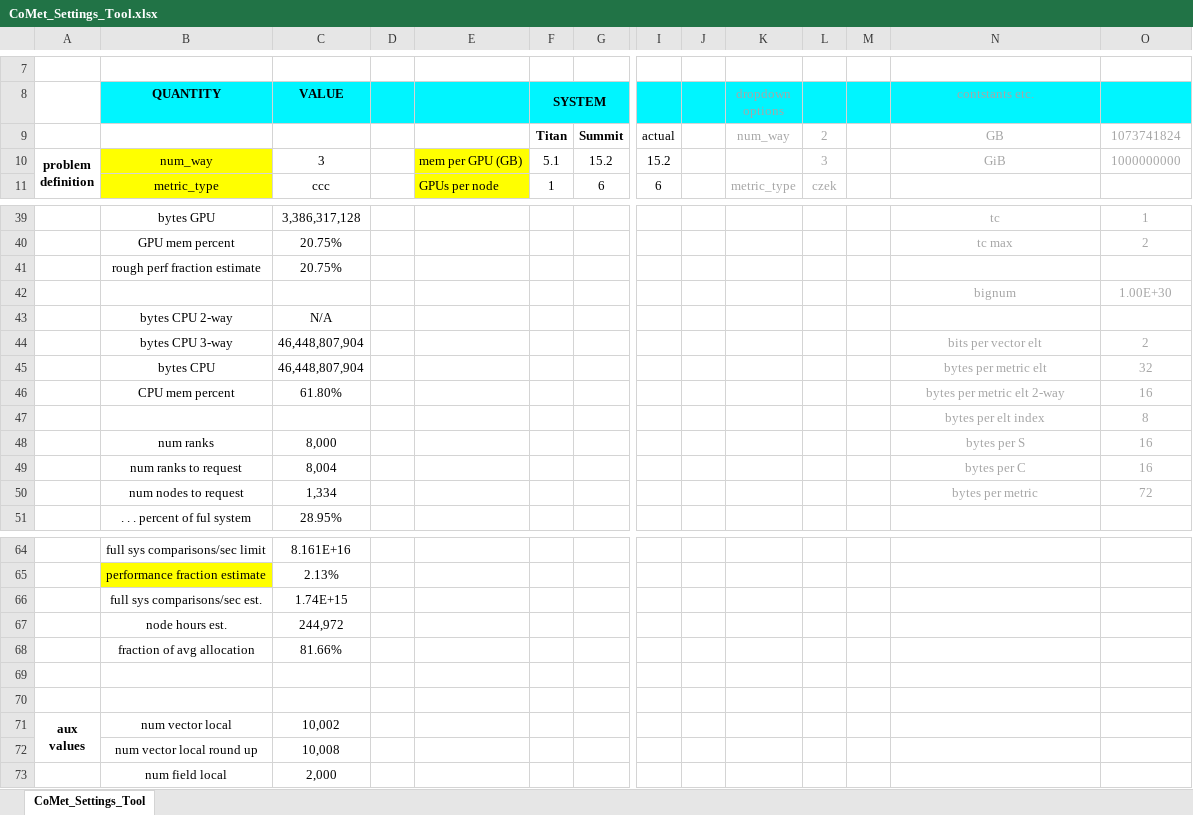
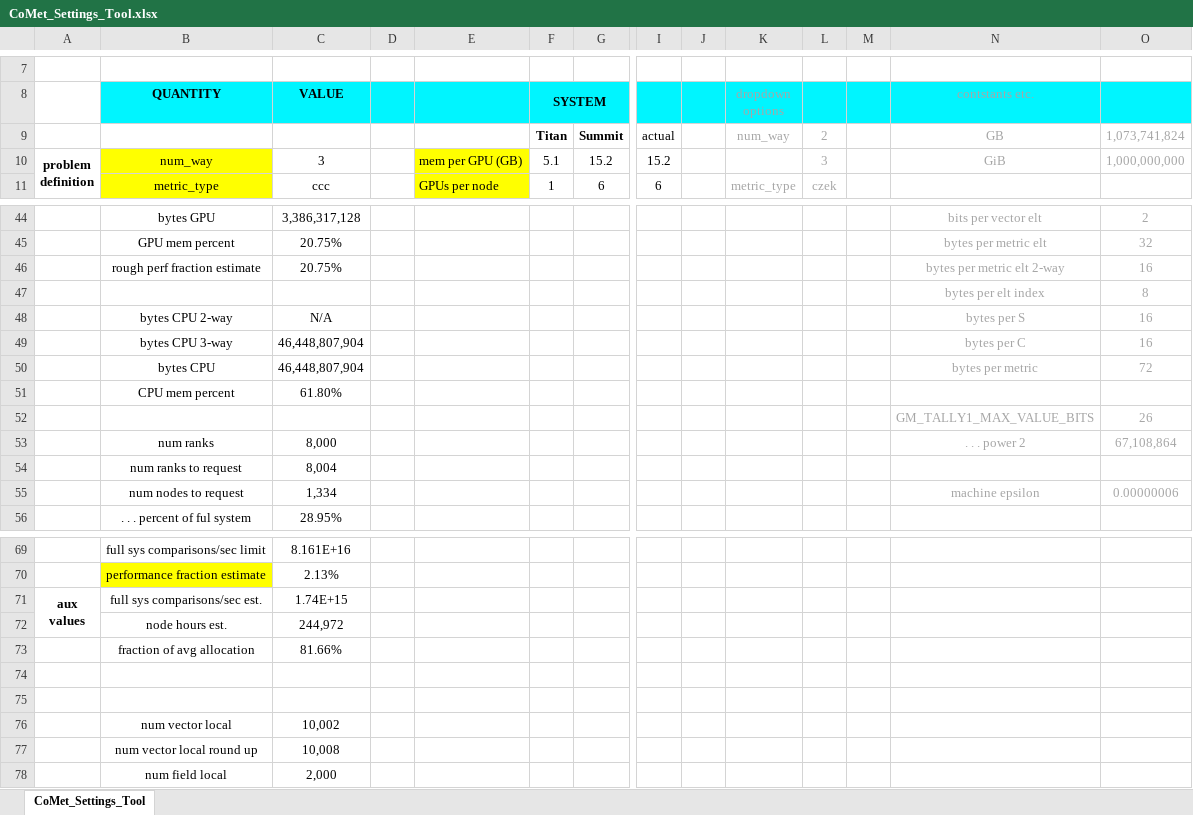
Before and after one commit to wdj/comet, an Excel workbook: tools/CoMet_Settings_Tool.xlsx, sheet CoMet_Settings_Tool, drawn as a sheet; only a part is shown, gaps mark what is left out; values as stored, in another font and other column widths than the file's, no borders; charts and pictures and conditional formats not drawn; removed rows and columns are numbered as before the commit, all else as after; rows hold the shown columns only; ↵ is a line break in a cell; the diff covers the shown part only; the diff names each change by its address in the sheet, - before the commit and + after, or states it on an @@ line.

Commit message:
Updates to settings tool.

```diff
--- a/tools/CoMet_Settings_Tool.xlsx (sheet CoMet_Settings_Tool)
+++ b/tools/CoMet_Settings_Tool.xlsx (sheet CoMet_Settings_Tool)
-O9: 1073741824
+O9: 1,073,741,824
-O10: 1000000000
+O10: 1,000,000,000
-N44 (contstants etc.): tc
+N44 (contstants etc.): bits per vector elt
-O44: 1
+O44: 2
-N45 (contstants etc.): tc max
+N45 (contstants etc.): bytes per metric elt
-O45: 2
+O45: 32
-N46 (contstants etc.): (empty)
+N46 (contstants etc.): bytes per metric elt 2-way
-O46: (empty)
+O46: 16
-row 42:  |  |  |  |  |  |  |  |  |  |  |  | bignum | 1.00E+30
-row 43:  | bytes CPU 2-way | N/A
-row 44:  | bytes CPU 3-way | 46,448,807,904 |  |  |  |  |  |  |  |  |  | bits per vector elt | 2
-row 45:  | bytes CPU | 46,448,807,904 |  |  |  |  |  |  |  |  |  | bytes per metric elt | 32
-row 46:  | CPU mem percent | 61.80% |  |  |  |  |  |  |  |  |  | bytes per metric elt 2-way | 16
+row 48:  | bytes CPU 2-way | N/A |  |  |  |  |  |  |  |  |  | bytes per S | 16
+row 49:  | bytes CPU 3-way | 46,448,807,904 |  |  |  |  |  |  |  |  |  | bytes per C | 16
+row 50:  | bytes CPU | 46,448,807,904 |  |  |  |  |  |  |  |  |  | bytes per metric | 72
+row 51:  | CPU mem percent | 61.80%
+row 52:  |  |  |  |  |  |  |  |  |  |  |  | GM_TALLY1_MAX_VALUE_BITS | 26
-N53 (contstants etc.): bytes per S
+N53 (contstants etc.): . . . power 2
-O53: 16
+O53: 67,108,864
-N54 (contstants etc.): bytes per C
+N54 (contstants etc.): (empty)
-O54: 16
+O54: (empty)
-N55 (contstants etc.): bytes per metric
+N55 (contstants etc.): machine epsilon
-O55: 72
+O55: 0.00000006
-A71: (empty)
+A71: aux ↵ values
+A71:A72 merged
-A76: aux ↵ values
+A76: (empty)
-A71:A72 merged
```
Also changed, not shown: 7 added rows, 2 removed rows and 23 edited cells elsewhere in this sheet, formulas that keep their value.
